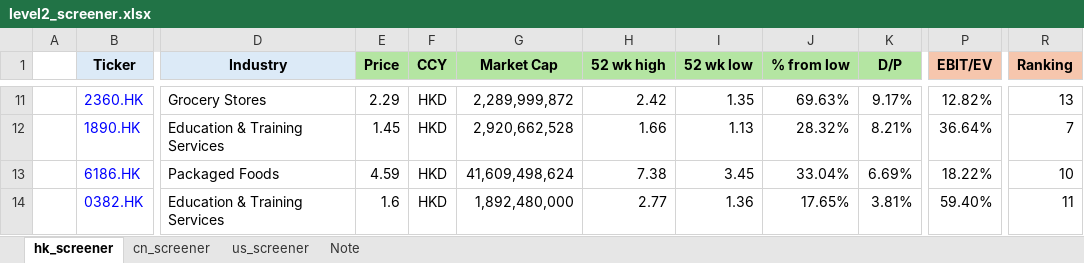
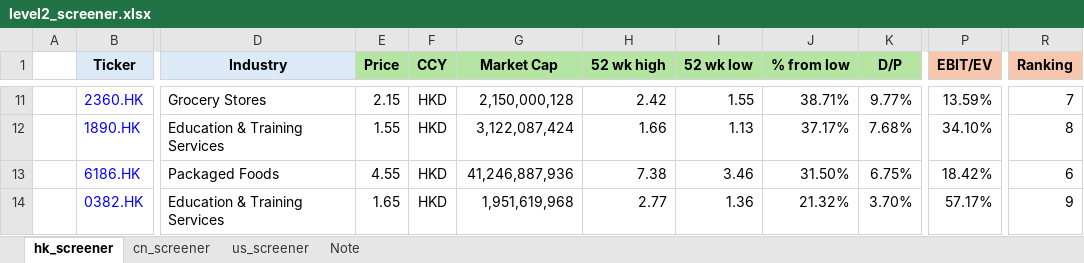
Before and after one commit to JerryChenz/Invest_Proc_1, an Excel workbook: financial_models/level2_screener.xlsx, sheet hk_screener, drawn as a sheet; only a part is shown, gaps mark what is left out; values as stored, in another font and other column widths than the file's, no borders; conditional formats not drawn; the diff covers the shown part only; the diff names each change by its address in the sheet, - before the commit and + after, or states it on an @@ line.

```diff
--- a/financial_models/level2_screener.xlsx (sheet hk_screener)
+++ b/financial_models/level2_screener.xlsx (sheet hk_screener)
-E11 (Price): 2.29
+E11 (Price): 2.15
-G11 (Market Cap): 2,289,999,872
+G11 (Market Cap): 2,150,000,128
-I11 (52 wk low): 1.35
+I11 (52 wk low): 1.55
-J11 (% from low): 69.63%
+J11 (% from low): 38.71%
-K11 (D/P): 9.17%
+K11 (D/P): 9.77%
-P11 (EBIT/EV): 12.82%
+P11 (EBIT/EV): 13.59%
-R11 (Ranking): 13
+R11 (Ranking): 7
-E12 (Price): 1.45
+E12 (Price): 1.55
-G12 (Market Cap): 2,920,662,528
+G12 (Market Cap): 3,122,087,424
-J12 (% from low): 28.32%
+J12 (% from low): 37.17%
-K12 (D/P): 8.21%
+K12 (D/P): 7.68%
-P12 (EBIT/EV): 36.64%
+P12 (EBIT/EV): 34.10%
-R12 (Ranking): 7
+R12 (Ranking): 8
-E13 (Price): 4.59
+E13 (Price): 4.55
-G13 (Market Cap): 41,609,498,624
+G13 (Market Cap): 41,246,887,936
-I13 (52 wk low): 3.45
+I13 (52 wk low): 3.46
-J13 (% from low): 33.04%
+J13 (% from low): 31.50%
-K13 (D/P): 6.69%
+K13 (D/P): 6.75%
-P13 (EBIT/EV): 18.22%
+P13 (EBIT/EV): 18.42%
-R13 (Ranking): 10
+R13 (Ranking): 6
-E14 (Price): 1.6
+E14 (Price): 1.65
-G14 (Market Cap): 1,892,480,000
+G14 (Market Cap): 1,951,619,968
-J14 (% from low): 17.65%
+J14 (% from low): 21.32%
-K14 (D/P): 3.81%
+K14 (D/P): 3.70%
-P14 (EBIT/EV): 59.40%
+P14 (EBIT/EV): 57.17%
-R14 (Ranking): 11
+R14 (Ranking): 9
```
Also changed, not shown: 741 edited cells elsewhere in this sheet.
